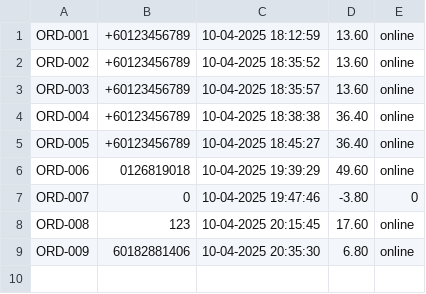
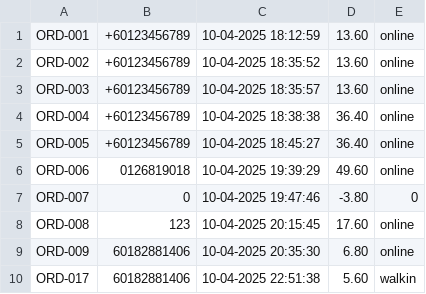
Before and after one commit to Jaydenskrr/Bakery-Management-System, a CSV file: src/orders.csv, drawn as a sheet; the diff names each change by its address in the sheet, - before the commit and + after, or states it on an @@ line.

```diff
--- a/src/orders.csv
+++ b/src/orders.csv
+row 10: ORD-017 | 60182881406 | 10-04-2025 22:51:38 | 5.60 | walkin
```
Also changed, not shown: src/Inventory.csv, src/order_items.csv, 3 other files.
